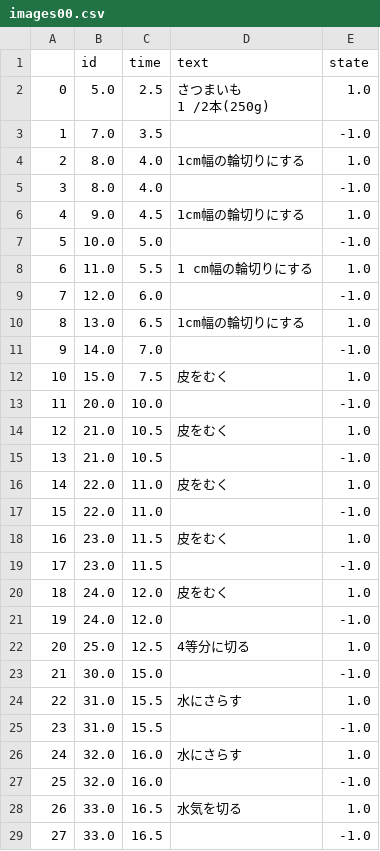
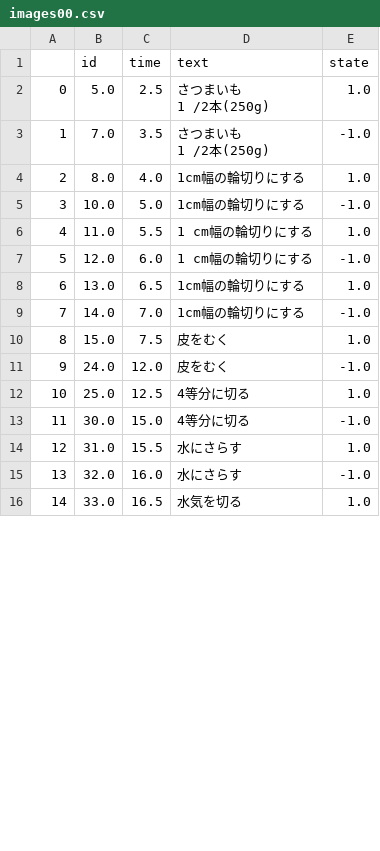
Before and after one commit to wakanapo/movie_devide, a CSV file: data/images00.csv, drawn as a sheet; only a part is shown; removed rows and columns are numbered as before the commit, all else as after; ↵ is a line break in a cell; the diff covers the shown part only; the diff names each change by its address in the sheet, - before the commit and + after, or states it on an @@ line.

Commit message:
Add data

```diff
--- a/data/images00.csv
+++ b/data/images00.csv
-D3 (text): (empty)
+D3 (text): さつまいも ↵ 1 /2本(250g)
-row 5: 3 | 8.0 | 4.0 |  | -1.0
-row 6: 4 | 9.0 | 4.5 | 1cm幅の輪切りにする | 1.0
@@ column A renumbered from row 5 down @@
-D5 (text): (empty)
+D5 (text): 1cm幅の輪切りにする
-D7 (text): (empty)
+D7 (text): 1 cm幅の輪切りにする
-D9 (text): (empty)
+D9 (text): 1cm幅の輪切りにする
-row 13: 11 | 20.0 | 10.0 |  | -1.0
-row 14: 12 | 21.0 | 10.5 | 皮をむく | 1.0
-row 15: 13 | 21.0 | 10.5 |  | -1.0
-row 16: 14 | 22.0 | 11.0 | 皮をむく | 1.0
-row 17: 15 | 22.0 | 11.0 |  | -1.0
-row 18: 16 | 23.0 | 11.5 | 皮をむく | 1.0
-row 19: 17 | 23.0 | 11.5 |  | -1.0
-E11 (state): 1.0
+E11 (state): -1.0
-row 21: 19 | 24.0 | 12.0 |  | -1.0
-D13 (text): (empty)
+D13 (text): 4等分に切る
-row 25: 23 | 31.0 | 15.5 |  | -1.0
-E15 (state): 1.0
+E15 (state): -1.0
-row 27: 25 | 32.0 | 16.0 |  | -1.0
-row 29: 27 | 33.0 | 16.5 |  | -1.0
```
Also changed, not shown: 6 removed rows and 18 edited cells elsewhere in this file.
